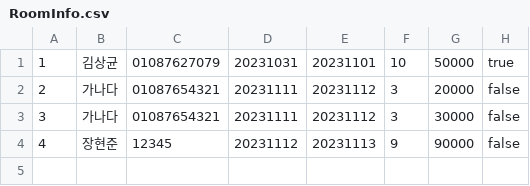
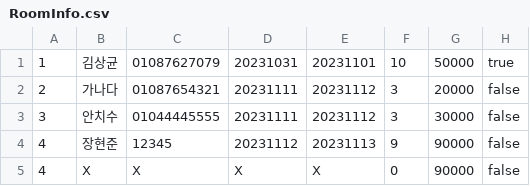
Before and after one commit to ksg1227/Team-B08, a CSV file: src/KU_hotel/RoomInfo.csv, drawn as a sheet.

```diff
--- a/src/KU_hotel/RoomInfo.csv
+++ b/src/KU_hotel/RoomInfo.csv
@@ -2,3 +2,4 @@
 2,가나다,01087654321,20231111,20231112,3,20000,false
-3,가나다,01087654321,20231111,20231112,3,30000,false
+3,안치수,01044445555,20231111,20231112,3,30000,false
 4,장현준,12345,20231112,20231113,9,90000,false
+4,X,X,X,X,0,90000,false
```
Also changed, not shown: src/KU_hotel/UserInfo.csv, 4 other files.
